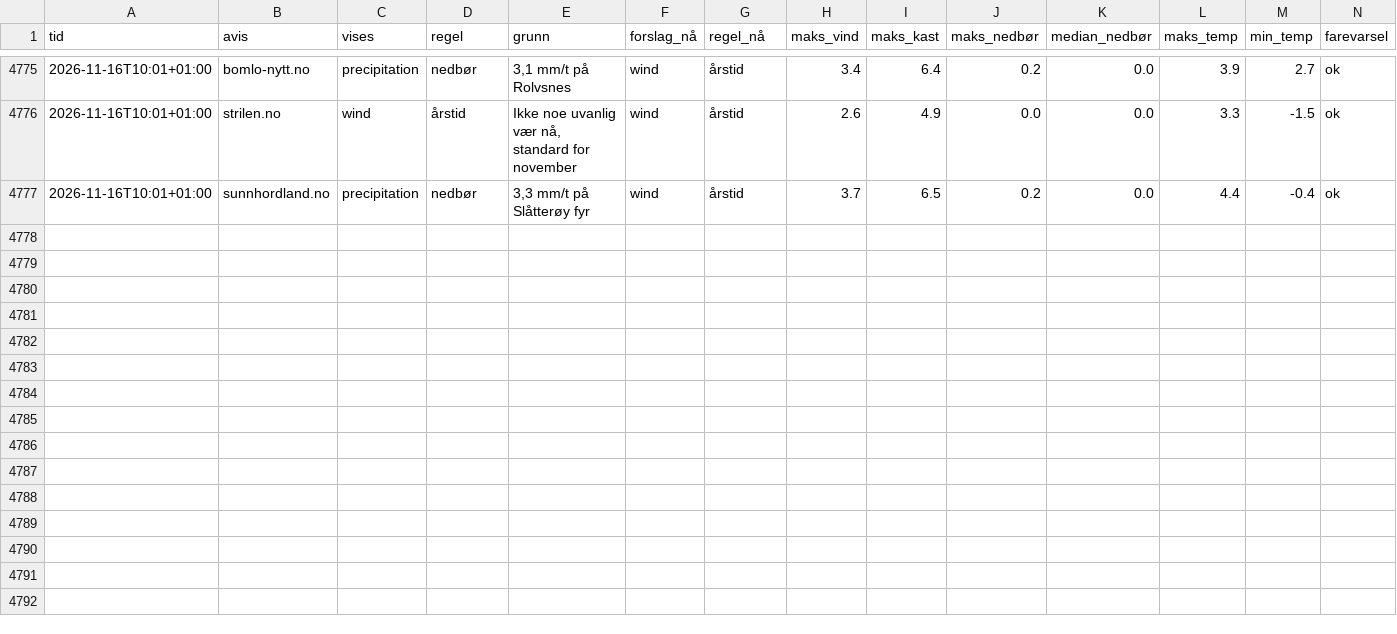
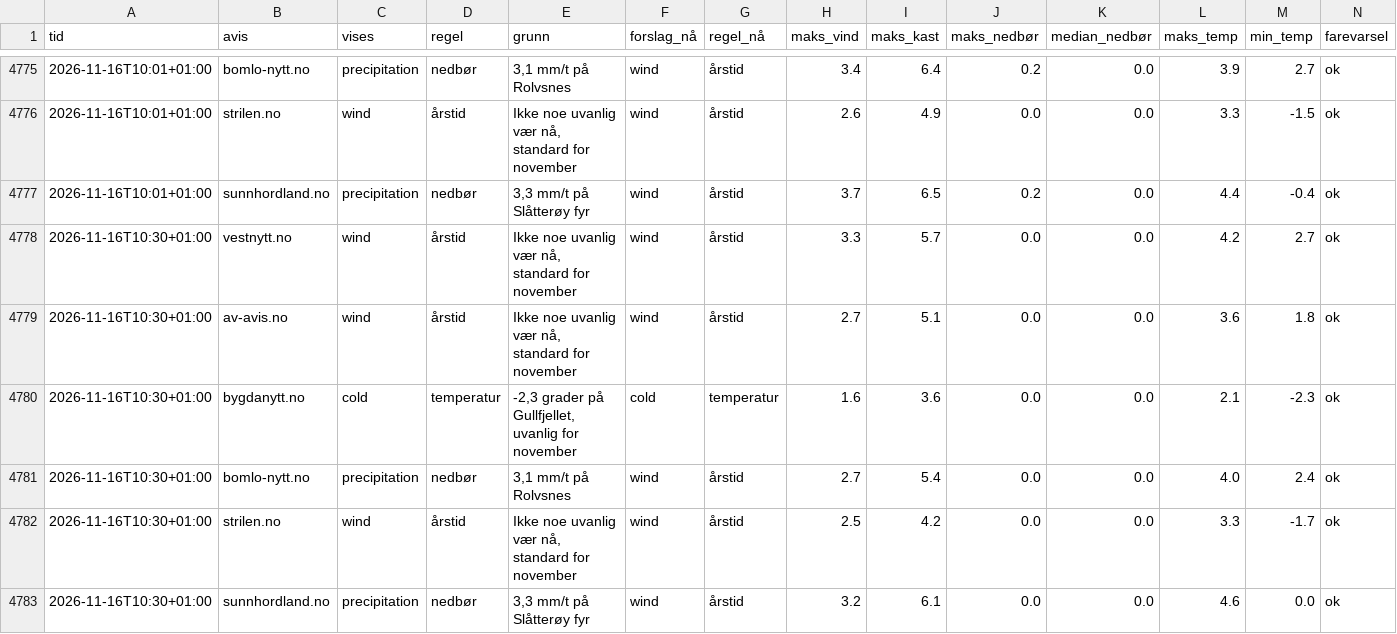
Before and after one commit to tactek/vaertype, a CSV file: logg/2026-11.csv, drawn as a sheet; only a part is shown, gaps mark what is left out; the diff names each change by its address in the sheet, - before the commit and + after, or states it on an @@ line.

```diff
--- a/logg/2026-11.csv
+++ b/logg/2026-11.csv
+row 4778: 2026-11-16T10:30+01:00 | vestnytt.no | wind | årstid | Ikke noe uvanlig vær nå, standard for november | wind | årstid | 3.3 | 5.7 | 0.0 | 0.0 | 4.2 | 2.7 | ok
+row 4779: 2026-11-16T10:30+01:00 | av-avis.no | wind | årstid | Ikke noe uvanlig vær nå, standard for november | wind | årstid | 2.7 | 5.1 | 0.0 | 0.0 | 3.6 | 1.8 | ok
+row 4780: 2026-11-16T10:30+01:00 | bygdanytt.no | cold | temperatur | -2,3 grader på Gullfjellet, uvanlig for november | cold | temperatur | 1.6 | 3.6 | 0.0 | 0.0 | 2.1 | -2.3 | ok
+row 4781: 2026-11-16T10:30+01:00 | bomlo-nytt.no | precipitation | nedbør | 3,1 mm/t på Rolvsnes | wind | årstid | 2.7 | 5.4 | 0.0 | 0.0 | 4.0 | 2.4 | ok
+row 4782: 2026-11-16T10:30+01:00 | strilen.no | wind | årstid | Ikke noe uvanlig vær nå, standard for november | wind | årstid | 2.5 | 4.2 | 0.0 | 0.0 | 3.3 | -1.7 | ok
+row 4783: 2026-11-16T10:30+01:00 | sunnhordland.no | precipitation | nedbør | 3,3 mm/t på Slåtterøy fyr | wind | årstid | 3.2 | 6.1 | 0.0 | 0.0 | 4.6 | 0.0 | ok
```
Also changed, not shown: 6 other files.
